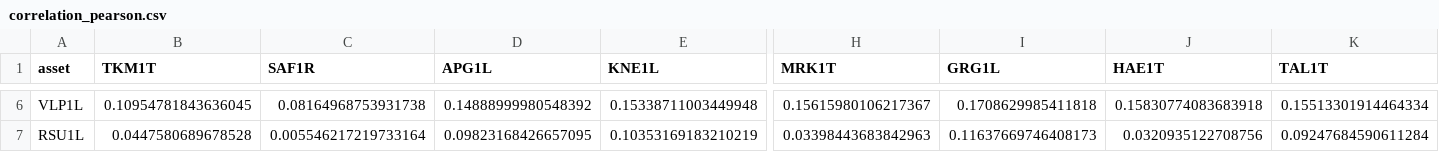
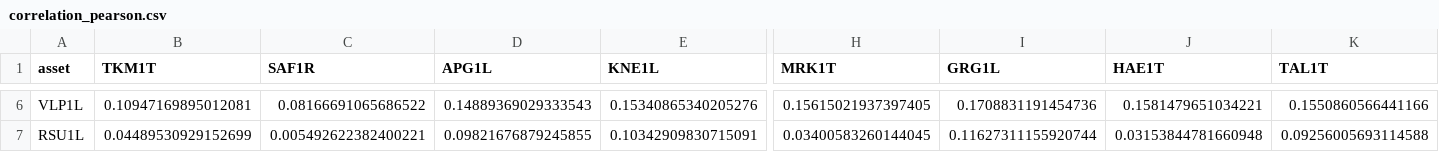
Before and after one commit to audrkaba/portfolio-report, a CSV file: figures/current_holdings/correlation_pearson.csv, drawn as a sheet; only a part is shown, gaps mark what is left out; the diff covers the shown part only; the diff names each change by its address in the sheet, - before the commit and + after, or states it on an @@ line.

```diff
--- a/figures/current_holdings/correlation_pearson.csv
+++ b/figures/current_holdings/correlation_pearson.csv
-B6 (TKM1T): 0.10954781843636045
+B6 (TKM1T): 0.10947169895012081
-C6 (SAF1R): 0.08164968753931738
+C6 (SAF1R): 0.08166691065686522
-D6 (APG1L): 0.14888999980548392
+D6 (APG1L): 0.14889369029333543
-E6 (KNE1L): 0.15338711003449948
+E6 (KNE1L): 0.15340865340205276
-H6 (MRK1T): 0.15615980106217367
+H6 (MRK1T): 0.15615021937397405
-I6 (GRG1L): 0.1708629985411818
+I6 (GRG1L): 0.1708831191454736
-J6 (HAE1T): 0.15830774083683918
+J6 (HAE1T): 0.1581479651034221
-K6 (TAL1T): 0.15513301914464334
+K6 (TAL1T): 0.1550860566441166
-B7 (TKM1T): 0.0447580689678528
+B7 (TKM1T): 0.04489530929152699
-C7 (SAF1R): 0.005546217219733164
+C7 (SAF1R): 0.005492622382400221
-D7 (APG1L): 0.09823168426657095
+D7 (APG1L): 0.09821676879245855
-E7 (KNE1L): 0.10353169183210219
+E7 (KNE1L): 0.10342909830715091
-H7 (MRK1T): 0.03398443683842963
+H7 (MRK1T): 0.03400583260144045
-I7 (GRG1L): 0.11637669746408173
+I7 (GRG1L): 0.11627311155920744
-J7 (HAE1T): 0.0320935122708756
+J7 (HAE1T): 0.03153844781660948
-K7 (TAL1T): 0.09247684590611284
+K7 (TAL1T): 0.09256005693114588
```
Also changed, not shown: 166 edited cells elsewhere in this file, figures/current_holdings/correlation_spearman.csv, 9 other files.
